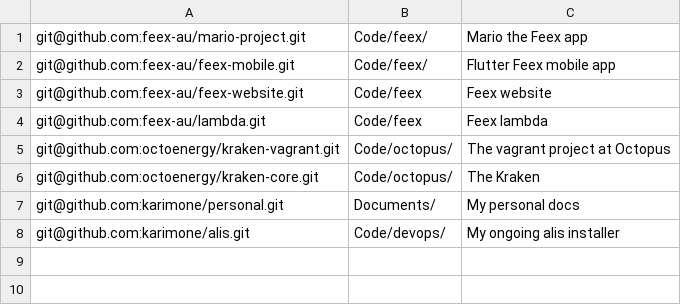
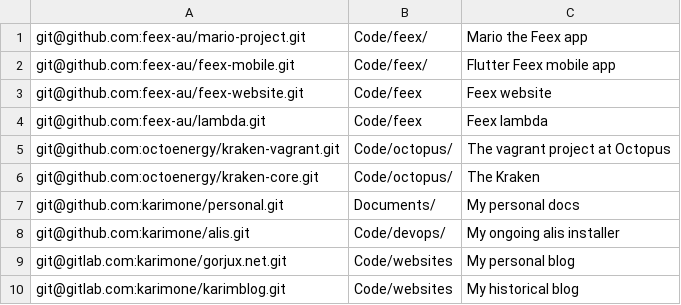
Before and after one commit to karimone/dotfiles_old, a CSV file: dot_data/repo.csv, drawn as a sheet.

Commit message:
Update repos

```diff
--- a/dot_data/repo.csv
+++ b/dot_data/repo.csv
@@ -8 +8,3 @@ git@github.com:karimone/personal.git,Documents/,My personal docs
 git@github.com:karimone/alis.git,Code/devops/,My ongoing alis installer
+git@gitlab.com:karimone/gorjux.net.git,Code/websites,My personal blog
+git@gitlab.com:karimone/karimblog.git,Code/websites,My historical blog
```
